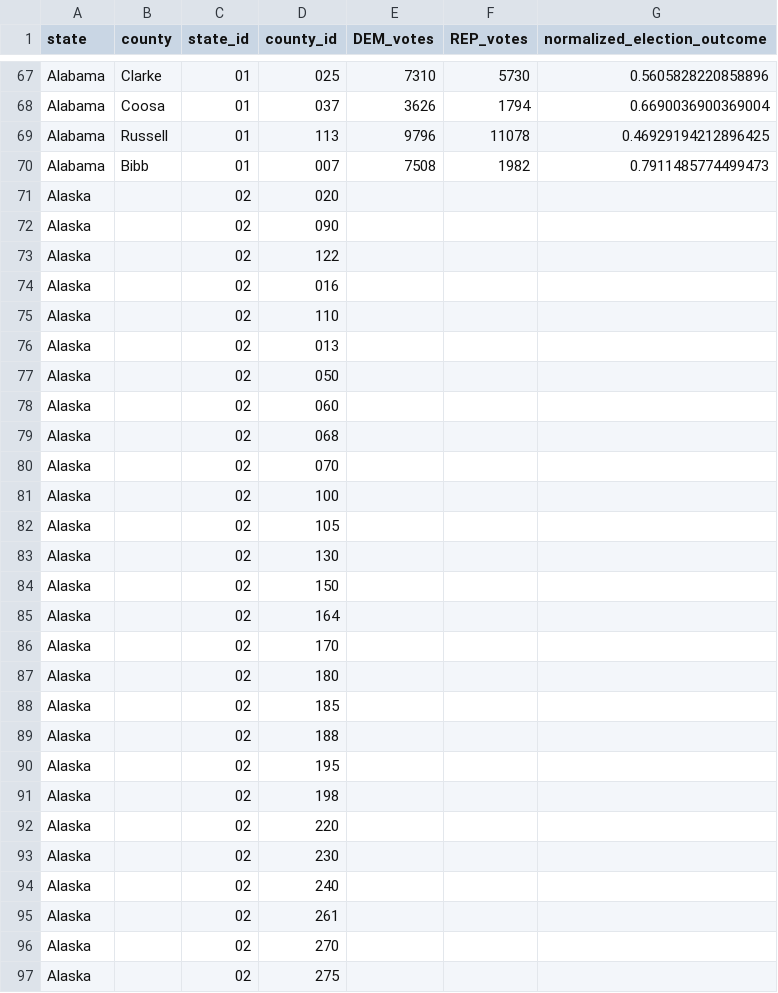
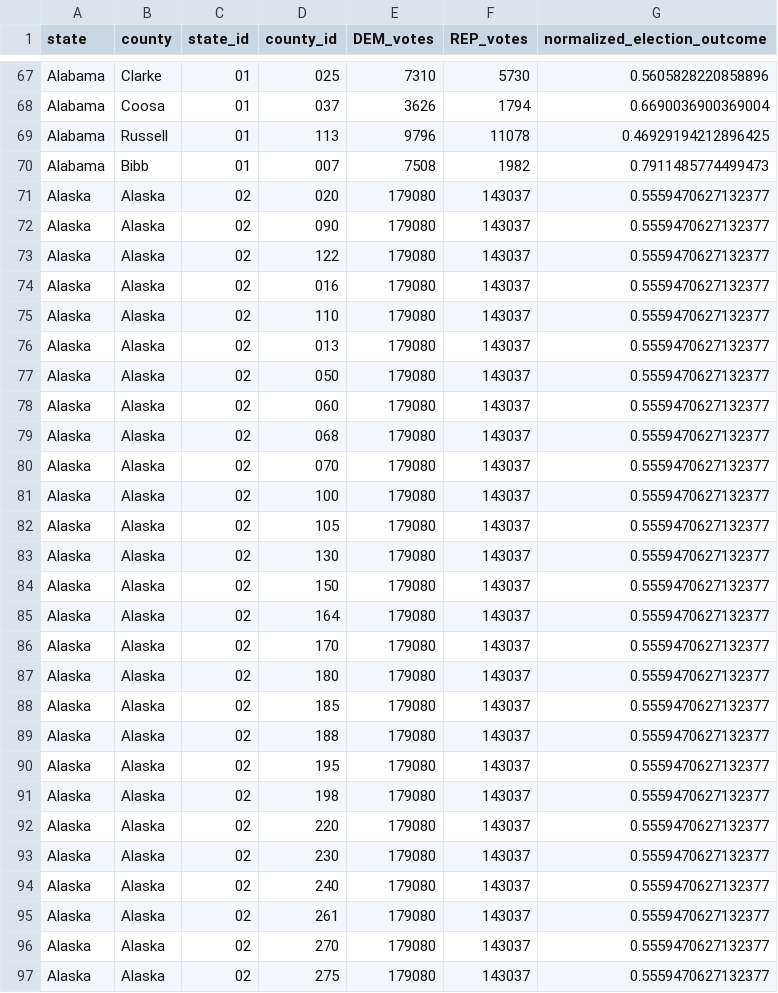
Before and after one commit to arbreurkes/DataVis, a CSV file: data/output/countyData.csv, drawn as a sheet; only a part is shown, gaps mark what is left out; the diff covers the shown part only.

```diff
--- a/data/output/countyData.csv
+++ b/data/output/countyData.csv
@@ -70,28 +70,28 @@ Alabama,Russell,01,113,9796,11078,0.46929194212896425
 Alabama,Bibb,01,007,7508,1982,0.7911485774499473
-Alaska,,02,020,,,
-Alaska,,02,090,,,
-Alaska,,02,122,,,
-Alaska,,02,016,,,
-Alaska,,02,110,,,
-Alaska,,02,013,,,
-Alaska,,02,050,,,
-Alaska,,02,060,,,
-Alaska,,02,068,,,
-Alaska,,02,070,,,
-Alaska,,02,100,,,
-Alaska,,02,105,,,
-Alaska,,02,130,,,
-Alaska,,02,150,,,
-Alaska,,02,164,,,
-Alaska,,02,170,,,
-Alaska,,02,180,,,
-Alaska,,02,185,,,
-Alaska,,02,188,,,
-Alaska,,02,195,,,
-Alaska,,02,198,,,
-Alaska,,02,220,,,
-Alaska,,02,230,,,
-Alaska,,02,240,,,
-Alaska,,02,261,,,
-Alaska,,02,270,,,
-Alaska,,02,275,,,
+Alaska,Alaska,02,020,179080,143037,0.5559470627132377
+Alaska,Alaska,02,090,179080,143037,0.5559470627132377
+Alaska,Alaska,02,122,179080,143037,0.5559470627132377
+Alaska,Alaska,02,016,179080,143037,0.5559470627132377
+Alaska,Alaska,02,110,179080,143037,0.5559470627132377
+Alaska,Alaska,02,013,179080,143037,0.5559470627132377
+Alaska,Alaska,02,050,179080,143037,0.5559470627132377
+Alaska,Alaska,02,060,179080,143037,0.5559470627132377
+Alaska,Alaska,02,068,179080,143037,0.5559470627132377
+Alaska,Alaska,02,070,179080,143037,0.5559470627132377
+Alaska,Alaska,02,100,179080,143037,0.5559470627132377
+Alaska,Alaska,02,105,179080,143037,0.5559470627132377
+Alaska,Alaska,02,130,179080,143037,0.5559470627132377
+Alaska,Alaska,02,150,179080,143037,0.5559470627132377
+Alaska,Alaska,02,164,179080,143037,0.5559470627132377
+Alaska,Alaska,02,170,179080,143037,0.5559470627132377
+Alaska,Alaska,02,180,179080,143037,0.5559470627132377
+Alaska,Alaska,02,185,179080,143037,0.5559470627132377
+Alaska,Alaska,02,188,179080,143037,0.5559470627132377
+Alaska,Alaska,02,195,179080,143037,0.5559470627132377
+Alaska,Alaska,02,198,179080,143037,0.5559470627132377
+Alaska,Alaska,02,220,179080,143037,0.5559470627132377
+Alaska,Alaska,02,230,179080,143037,0.5559470627132377
+Alaska,Alaska,02,240,179080,143037,0.5559470627132377
+Alaska,Alaska,02,261,179080,143037,0.5559470627132377
+Alaska,Alaska,02,270,179080,143037,0.5559470627132377
+Alaska,Alaska,02,275,179080,143037,0.5559470627132377
```
Also changed, not shown: 1 removed row and 8 edited cells elsewhere in this file, data/output/stateData.csv, 1 other file.
